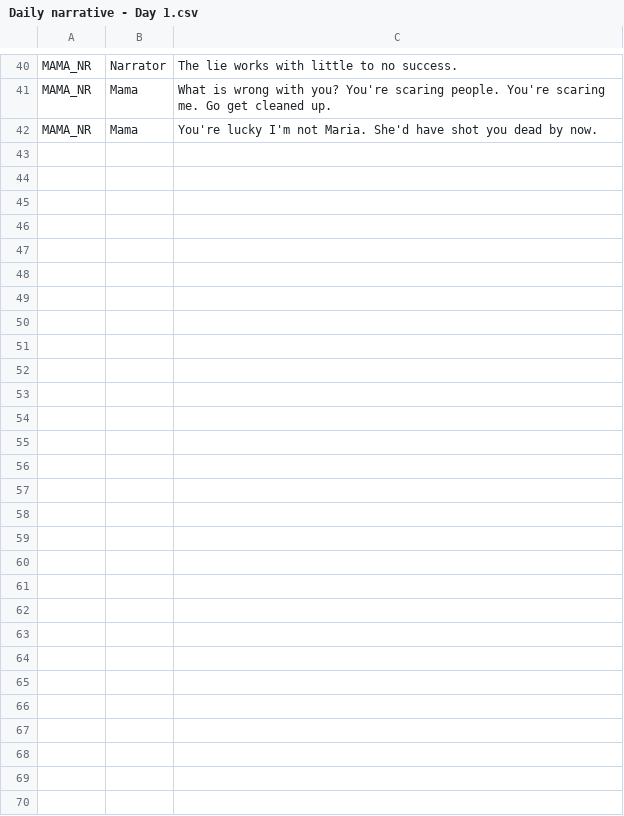
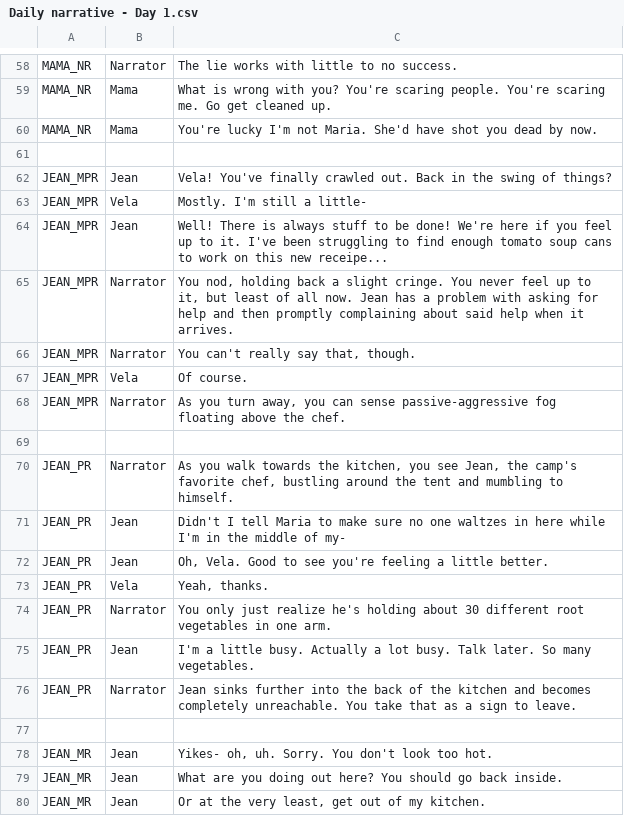
Before and after one commit to shradercinc/Vampires-in-Louisiana, a CSV file: Vampires-In-Louisiana/Assets/Scripts/CSV/Resources/Daily narrative - Day 1.csv, drawn as a sheet; only a part is shown, gaps mark what is left out; the diff covers the shown part only.

```diff
--- a/Vampires-In-Louisiana/Assets/Scripts/CSV/Resources/Daily narrative - Day 1.csv
+++ b/Vampires-In-Louisiana/Assets/Scripts/CSV/Resources/Daily narrative - Day 1.csv
@@ -42 +60,21 @@ MAMA_NR,Mama,What is wrong with you? You're scaring people. You're scaring me. G
 MAMA_NR,Mama,You're lucky I'm not Maria. She'd have shot you dead by now.
+,,
+JEAN_MPR,Jean,Vela! You've finally crawled out. Back in the swing of things?
+JEAN_MPR,Vela,Mostly. I'm still a little-
+JEAN_MPR,Jean,Well! There is always stuff to be done! We're here if you feel up to it. I've been struggling to find enough tomato soup cans to work on this new receipe...
+JEAN_MPR,Narrator,"You nod, holding back a slight cringe. You never feel up to it, but least of all now. Jean has a problem with asking for help and then promptly complaining about said help when it arrives."
+JEAN_MPR,Narrator,"You can't really say that, though."
+JEAN_MPR,Vela,Of course.
+JEAN_MPR,Narrator,"As you turn away, you can sense passive-aggressive fog floating above the chef."
+,,
+JEAN_PR,Narrator,"As you walk towards the kitchen, you see Jean, the camp's favorite chef, bustling around the tent and mumbling to himself."
+JEAN_PR,Jean,Didn't I tell Maria to make sure no one waltzes in here while I'm in the middle of my-
+JEAN_PR,Jean,"Oh, Vela. Good to see you're feeling a little better."
+JEAN_PR,Vela,"Yeah, thanks. "
+JEAN_PR,Narrator,You only just realize he's holding about 30 different root vegetables in one arm.
+JEAN_PR,Jean,I'm a little busy. Actually a lot busy. Talk later. So many vegetables.
+JEAN_PR,Narrator,Jean sinks further into the back of the kitchen and becomes completely unreachable. You take that as a sign to leave.
+,,
+JEAN_MR,Jean,"Yikes- oh, uh. Sorry. You don't look too hot."
+JEAN_MR,Jean,What are you doing out here? You should go back inside.
+JEAN_MR,Jean,"Or at the very least, get out of my kitchen."
```
Also changed, not shown: 31 added rows, 1 removed row and 3 edited cells elsewhere in this file, 3 other files.
